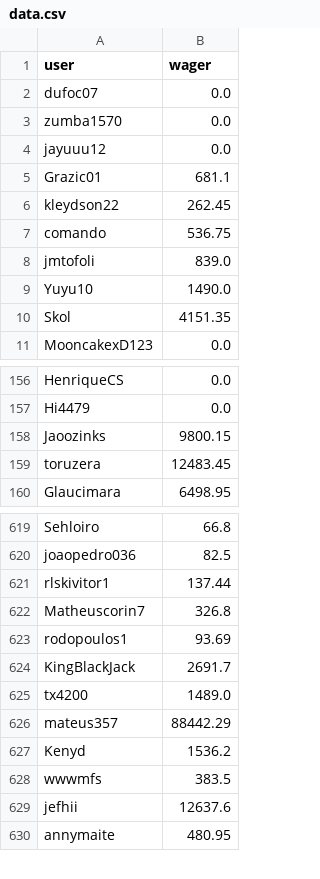
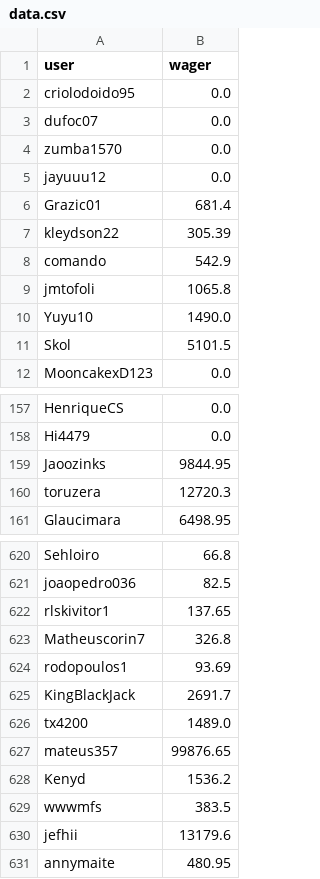
Before and after one commit to PedroHenriqueMelo1/BotSQLiteConsultRace, a CSV file: utils/data.csv, drawn as a sheet; only a part is shown, gaps mark what is left out; the diff covers the shown part only.

Commit message:
data

```diff
--- a/utils/data.csv
+++ b/utils/data.csv
@@ -1,2 +1,3 @@
 user;wager
+criolodoido95;0.0
 dufoc07;0.0
@@ -4,8 +5,8 @@ zumba1570;0.0
 jayuuu12;0.0
-Grazic01;681.1
-kleydson22;262.45
-comando;536.75
-jmtofoli;839.0
+Grazic01;681.4
+kleydson22;305.39
+comando;542.9
+jmtofoli;1065.8
 Yuyu10;1490.0
-Skol;4151.35
+Skol;5101.5
 MooncakexD123;0.0
@@ -157,4 +158,4 @@ HenriqueCS;0.0
 Hi4479;0.0
-Jaoozinks;9800.15
-toruzera;12483.45
+Jaoozinks;9844.95
+toruzera;12720.3
 Glaucimara;6498.95
@@ -620,3 +621,3 @@ Sehloiro;66.8
 joaopedro036;82.5
-rlskivitor1;137.44
+rlskivitor1;137.65
 Matheuscorin7;326.8
@@ -625,6 +626,6 @@ KingBlackJack;2691.7
 tx4200;1489.0
-mateus357;88442.29
+mateus357;99876.65
 Kenyd;1536.2
 wwwmfs;383.5
-jefhii;12637.6
+jefhii;13179.6
 annymaite;480.95
```
Also changed, not shown: 22 edited cells elsewhere in this file, 1 other file.
